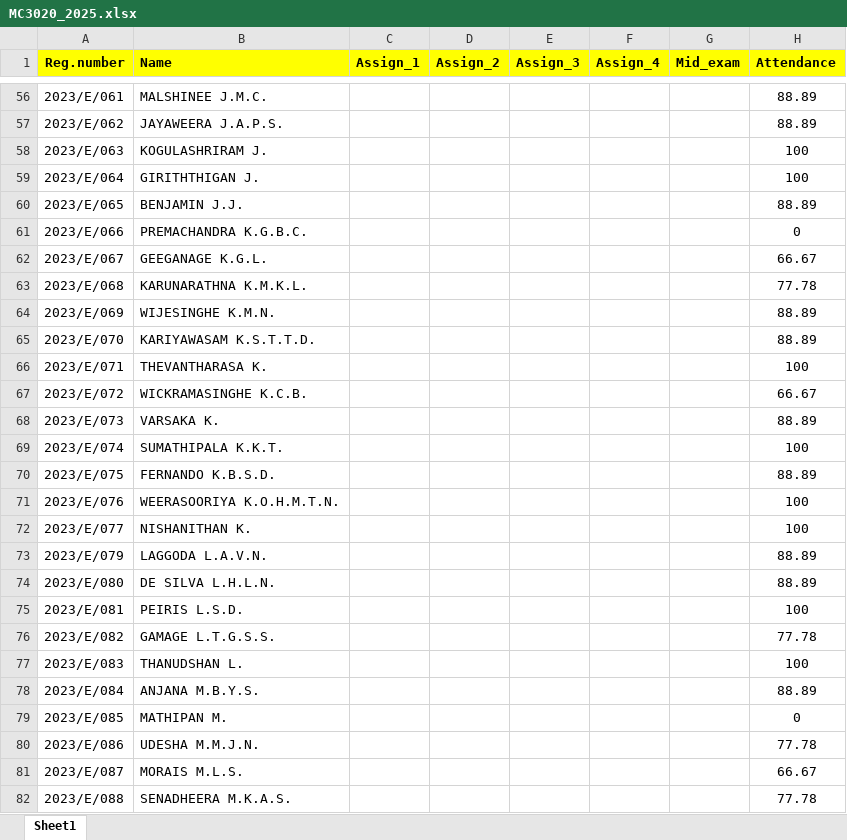
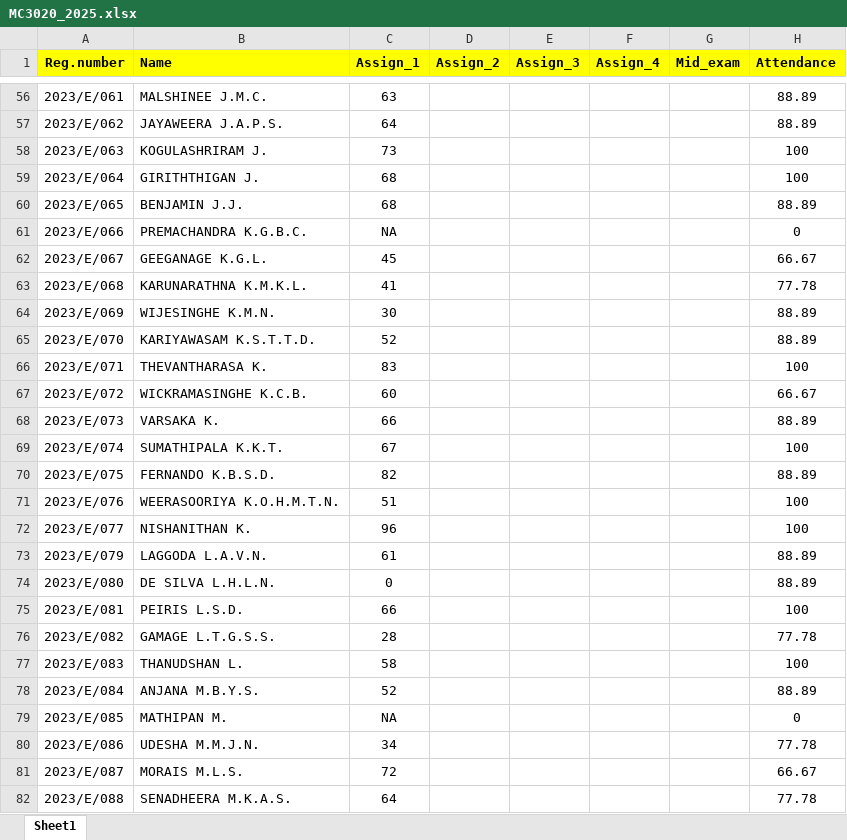
Before and after one commit to IDSFoE/MC3020_Attendance, an Excel workbook: MC3020_2025.xlsx, sheet Sheet1, drawn as a sheet; only a part is shown, gaps mark what is left out; values as stored, in another font and other column widths than the file's, no borders; the diff covers the shown part only; the diff names each change by its address in the sheet, - before the commit and + after, or states it on an @@ line.

```diff
--- a/MC3020_2025.xlsx (sheet Sheet1)
+++ b/MC3020_2025.xlsx (sheet Sheet1)
-C56 (Assign_1): (empty)
+C56 (Assign_1): 63
-C57 (Assign_1): (empty)
+C57 (Assign_1): 64
-C58 (Assign_1): (empty)
+C58 (Assign_1): 73
-C59:C60 (Assign_1): (empty)
+C59:C60 (Assign_1): 68
-C61 (Assign_1): (empty)
+C61 (Assign_1): NA
-C62 (Assign_1): (empty)
+C62 (Assign_1): 45
-C63 (Assign_1): (empty)
+C63 (Assign_1): 41
-C64 (Assign_1): (empty)
+C64 (Assign_1): 30
-C65 (Assign_1): (empty)
+C65 (Assign_1): 52
-C66 (Assign_1): (empty)
+C66 (Assign_1): 83
-C67 (Assign_1): (empty)
+C67 (Assign_1): 60
-C68 (Assign_1): (empty)
+C68 (Assign_1): 66
-C69 (Assign_1): (empty)
+C69 (Assign_1): 67
-C70 (Assign_1): (empty)
+C70 (Assign_1): 82
-C71 (Assign_1): (empty)
+C71 (Assign_1): 51
-C72 (Assign_1): (empty)
+C72 (Assign_1): 96
-C73 (Assign_1): (empty)
+C73 (Assign_1): 61
-C74 (Assign_1): (empty)
+C74 (Assign_1): 0
-C75 (Assign_1): (empty)
+C75 (Assign_1): 66
-C76 (Assign_1): (empty)
+C76 (Assign_1): 28
-C77 (Assign_1): (empty)
+C77 (Assign_1): 58
-C78 (Assign_1): (empty)
+C78 (Assign_1): 52
-C79 (Assign_1): (empty)
+C79 (Assign_1): NA
-C80 (Assign_1): (empty)
+C80 (Assign_1): 34
-C81 (Assign_1): (empty)
+C81 (Assign_1): 72
-C82 (Assign_1): (empty)
+C82 (Assign_1): 64
```
Also changed, not shown: 9 added rows and 178 edited cells elsewhere in this sheet.
